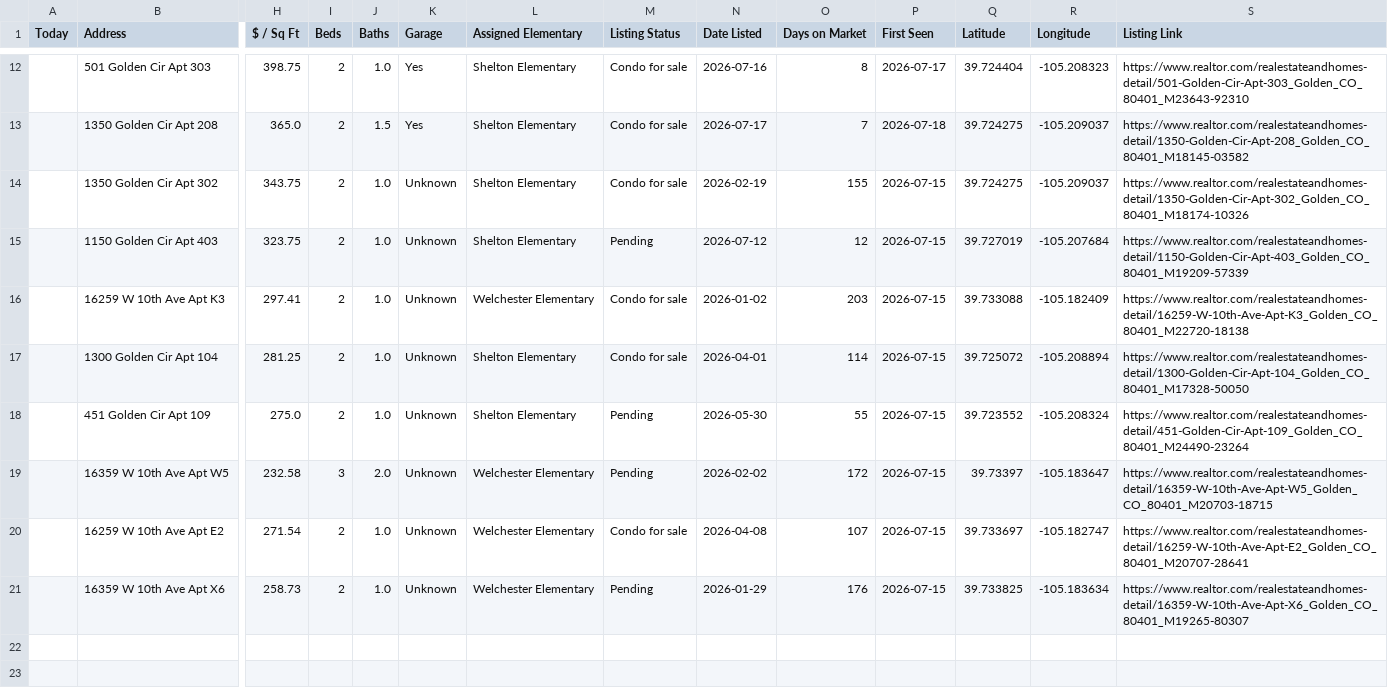
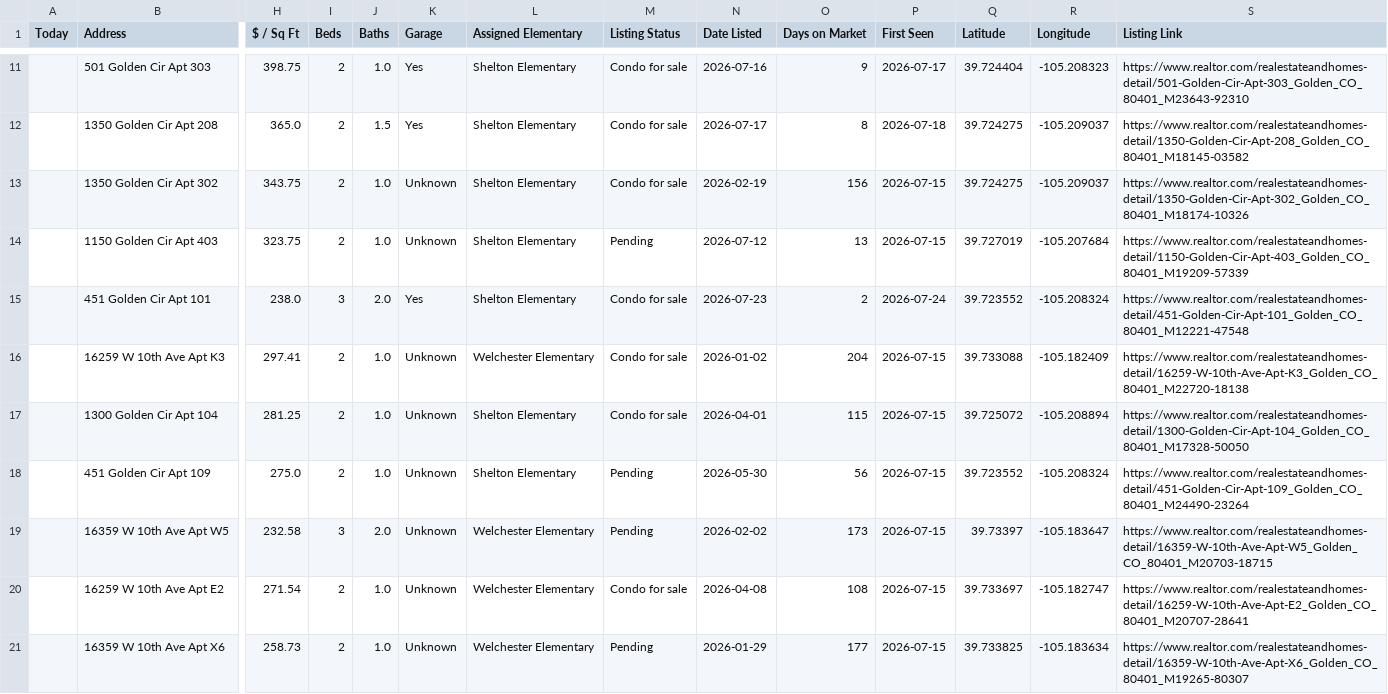
Before and after one commit to leapfrog-darby/golden-listings-map, a CSV file: data.csv, drawn as a sheet; only a part is shown, gaps mark what is left out; addresses are those after the commit; rows hold the shown columns only; the diff covers the shown part only; the diff names each change by its address in the sheet, - before the commit and + after, or states it on an @@ line.

```diff
--- a/data.csv
+++ b/data.csv
-O11 (Days on Market): 8
+O11 (Days on Market): 9
-O12 (Days on Market): 7
+O12 (Days on Market): 8
-O13 (Days on Market): 155
+O13 (Days on Market): 156
-O14 (Days on Market): 12
+O14 (Days on Market): 13
+row 15:  | 451 Golden Cir Apt 101 | 238.0 | 3 | 2.0 | Yes | Shelton Elementary | Condo for sale | 2026-07-23 | 2 | 2026-07-24 | 39.723552 | -105.208324 | https://www.realtor.com/realestateandhomes-detail/451-Golden-Cir-Apt-101_Golden_CO_80401_M12221-47548
-O16 (Days on Market): 203
+O16 (Days on Market): 204
-O17 (Days on Market): 114
+O17 (Days on Market): 115
-O18 (Days on Market): 55
+O18 (Days on Market): 56
-O19 (Days on Market): 172
+O19 (Days on Market): 173
-O20 (Days on Market): 107
+O20 (Days on Market): 108
-O21 (Days on Market): 176
+O21 (Days on Market): 177
```
Also changed, not shown: 1 removed row and 9 edited cells elsewhere in this file, 1 other file.
